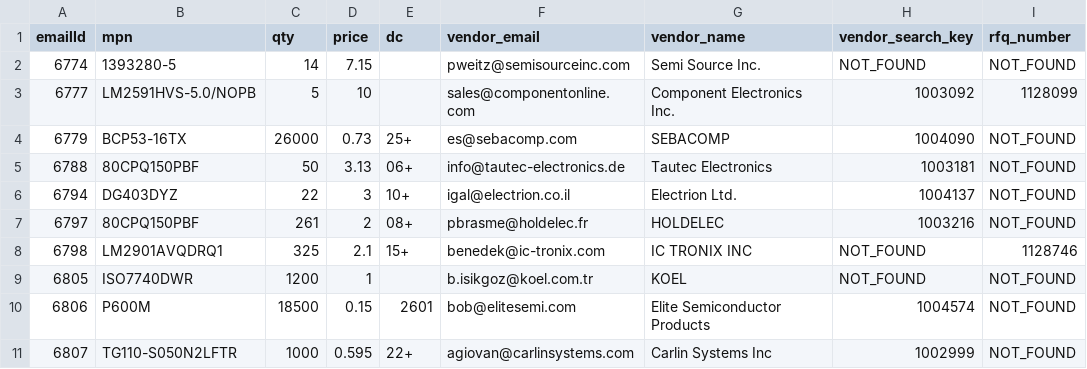
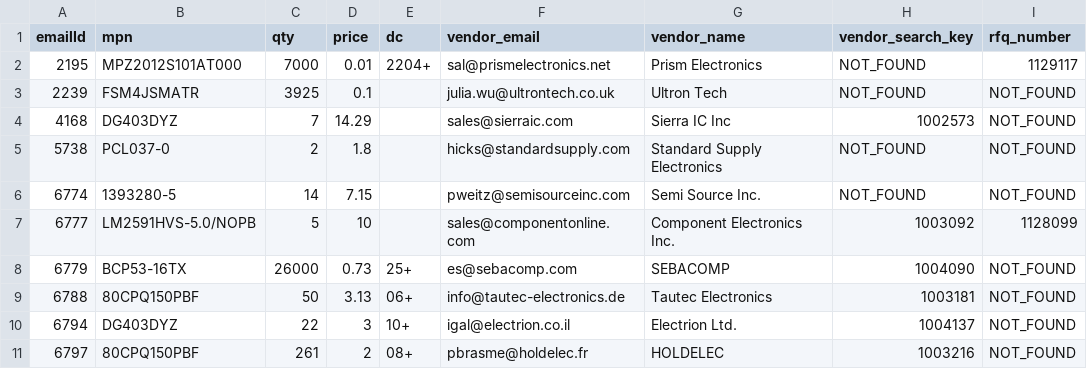
Before and after one commit to AstuteGroup/astute-workinstructions, a CSV file: rfq_sourcing/vq_loading/verified-extractions-all-enriched.csv, drawn as a sheet; only a part is shown; the shorter side is filled out with more unchanged rows; the diff names each change by its address in the sheet, - before the commit and + after, or states it on an @@ line.

```diff
--- a/rfq_sourcing/vq_loading/verified-extractions-all-enriched.csv
+++ b/rfq_sourcing/vq_loading/verified-extractions-all-enriched.csv
+row 2: 2195 | MPZ2012S101AT000 | 7000 | 0.01 | 2204+ | sal@prismelectronics.net | Prism Electronics | NOT_FOUND | 1129117
+row 3: 2239 | FSM4JSMATR | 3925 | 0.1 |  | julia.wu@ultrontech.co.uk | Ultron Tech | NOT_FOUND | NOT_FOUND
+row 4: 4168 | DG403DYZ | 7 | 14.29 |  | sales@sierraic.com | Sierra IC Inc | 1002573 | NOT_FOUND
+row 5: 5738 | PCL037-0 | 2 | 1.8 |  | hicks@standardsupply.com | Standard Supply Electronics | NOT_FOUND | NOT_FOUND
```
Also changed, not shown: 3 other files.
